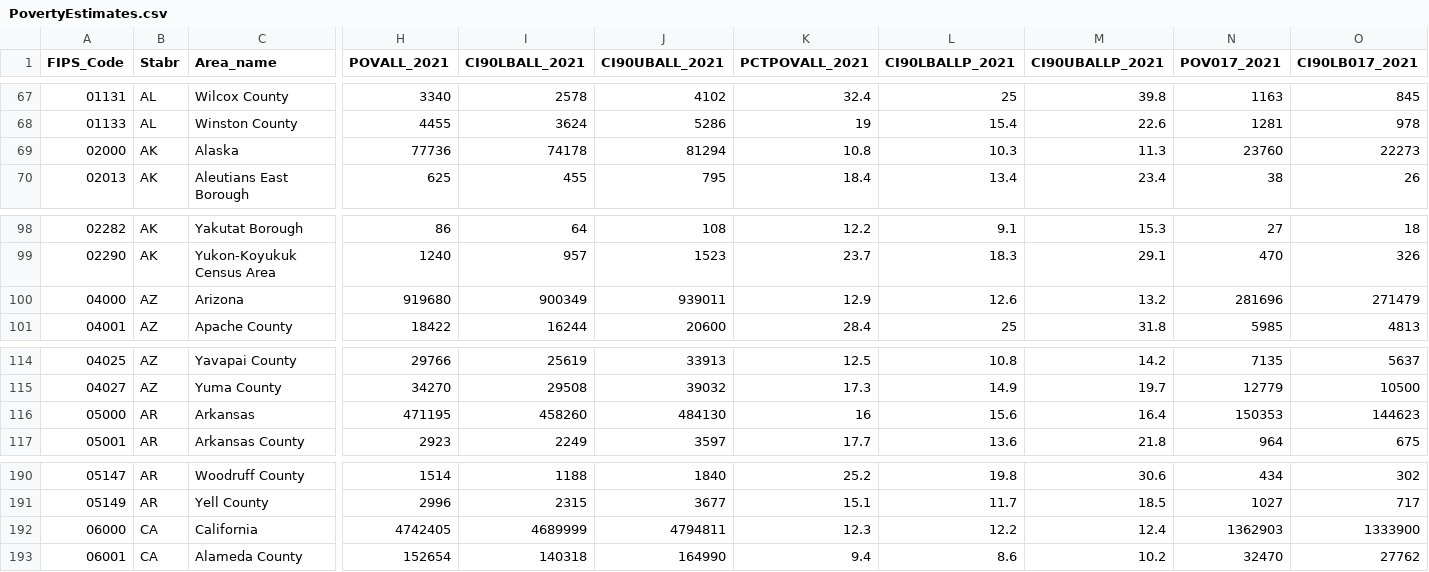
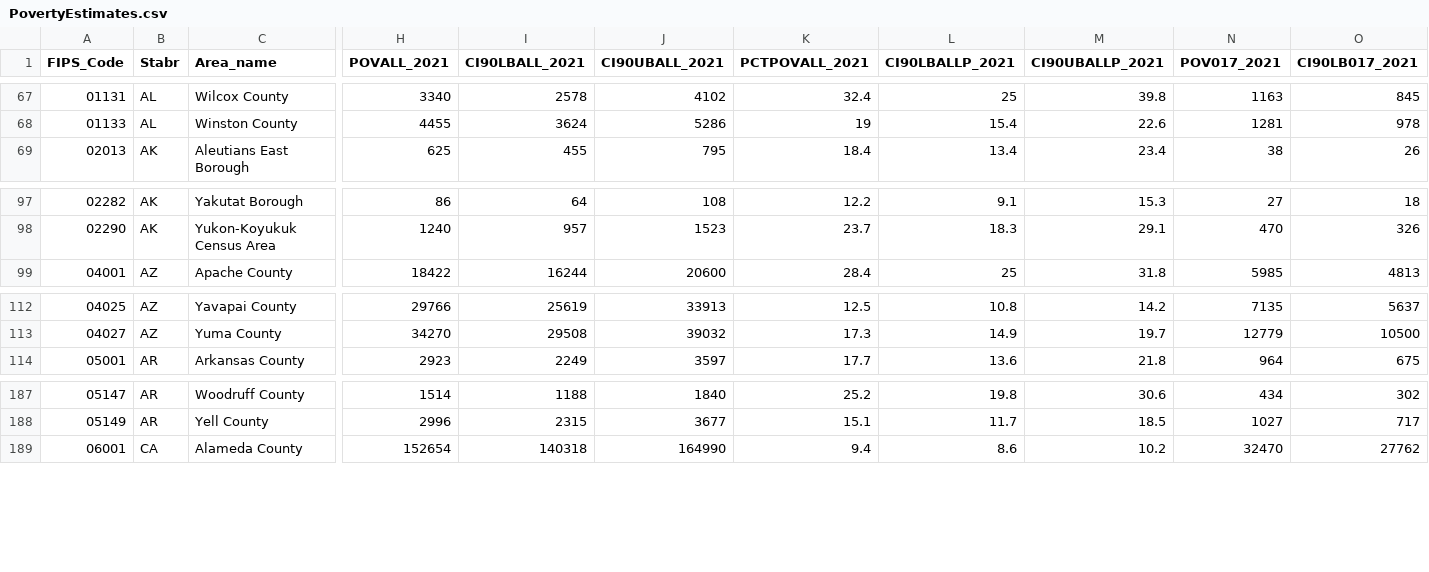
Before and after one commit to jennasaleh/rice_python_class, a CSV file: PovertyEstimates.csv, drawn as a sheet; only a part is shown, gaps mark what is left out; rows hold the shown columns only; the diff names each change by its address in the sheet, - before the commit and + after, or states it on an @@ line.

Commit message:
Update PovertyEstimates.csv

```diff
--- a/PovertyEstimates.csv
+++ b/PovertyEstimates.csv
-row 69: 02000 | AK | Alaska | 77736 | 74178 | 81294 | 10.8 | 10.3 | 11.3 | 23760 | 22273
-row 100: 04000 | AZ | Arizona | 919680 | 900349 | 939011 | 12.9 | 12.6 | 13.2 | 281696 | 271479
-row 116: 05000 | AR | Arkansas | 471195 | 458260 | 484130 | 16 | 15.6 | 16.4 | 150353 | 144623
-row 192: 06000 | CA | California | 4742405 | 4689999 | 4794811 | 12.3 | 12.2 | 12.4 | 1362903 | 1333900
```
